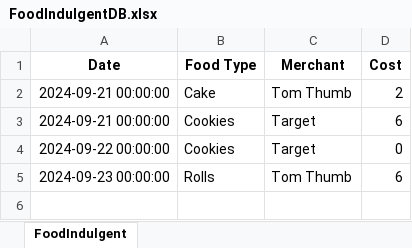
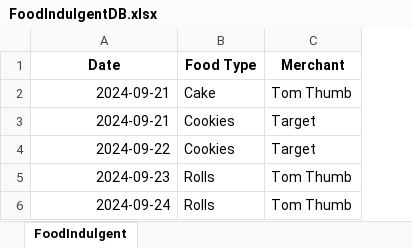
Before and after one commit to cjskalla/TrackerCS, an Excel workbook: Trackers/FoodIndulgentDB.xlsx, sheet FoodIndulgent, drawn as a sheet; values as stored, in another font and other column widths than the file's, no borders; removed rows and columns are numbered as before the commit, all else as after; the diff names each change by its address in the sheet, - before the commit and + after, or states it on an @@ line.

```diff
--- a/Trackers/FoodIndulgentDB.xlsx (sheet FoodIndulgent)
+++ b/Trackers/FoodIndulgentDB.xlsx (sheet FoodIndulgent)
-column D (Cost), rows 2-5: 2 | 6 | 0 | 6
-A2:A3 (Date): 2024-09-21 00:00:00
+A2:A3 (Date): 2024-09-21
-A4 (Date): 2024-09-22 00:00:00
+A4 (Date): 2024-09-22
-A5 (Date): 2024-09-23 00:00:00
+A5 (Date): 2024-09-23
+row 6: 2024-09-24 | Rolls | Tom Thumb
```
Also changed, not shown: 1 other file.
